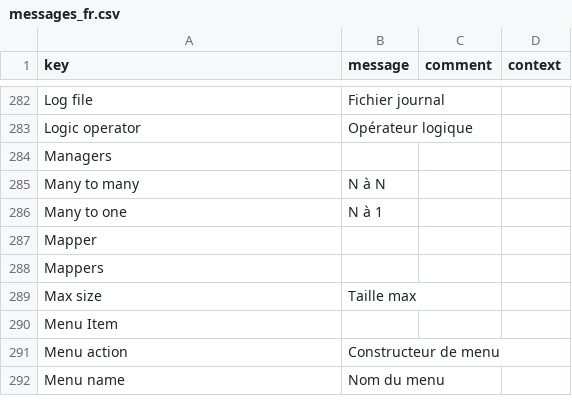
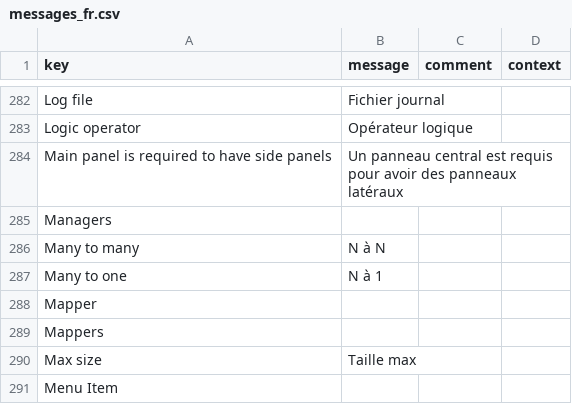
Before and after one commit to axelor/axelor-studio, a CSV file: src/main/resources/i18n/messages_fr.csv, drawn as a sheet; only a part is shown, gaps mark what is left out; the shorter side is filled out with more unchanged rows; the diff names each change by its address in the sheet, - before the commit and + after, or states it on an @@ line.

```diff
--- a/src/main/resources/i18n/messages_fr.csv
+++ b/src/main/resources/i18n/messages_fr.csv
+row 284: Main panel is required to have side panels | Un panneau central est requis pour avoir des panneaux latéraux
```
Also changed, not shown: src/main/resources/i18n/messages.csv, src/main/resources/i18n/messages_en.csv, 19 other files.
